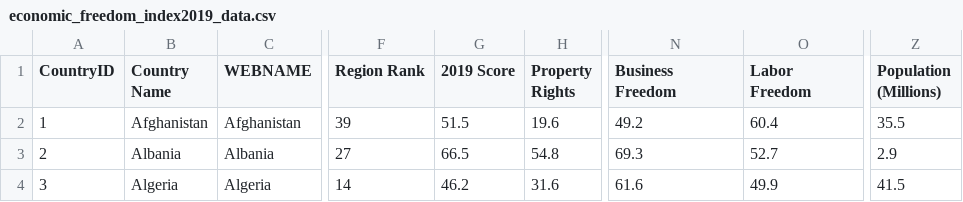
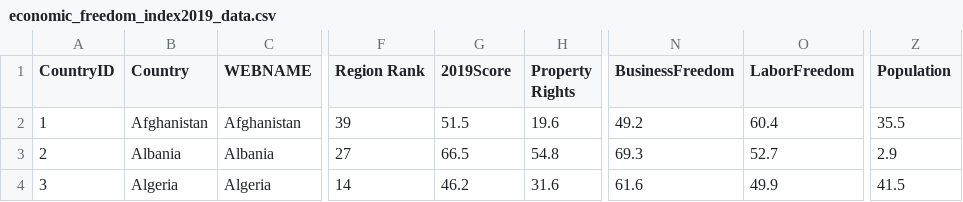
Before and after one commit to Zixi0407/3179_testrepo, a CSV file: economic_freedom_index2019_data.csv, drawn as a sheet; only a part is shown, gaps mark what is left out; the diff names each change by its address in the sheet, - before the commit and + after, or states it on an @@ line.

Commit message:
Add files via upload

```diff
--- a/economic_freedom_index2019_data.csv
+++ b/economic_freedom_index2019_data.csv
-B1: Country Name
+B1: Country
-G1: 2019 Score
+G1: 2019Score
-N1: Business Freedom
+N1: BusinessFreedom
-O1: Labor Freedom
+O1: LaborFreedom
-Z1: Population (Millions)
+Z1: Population
```
